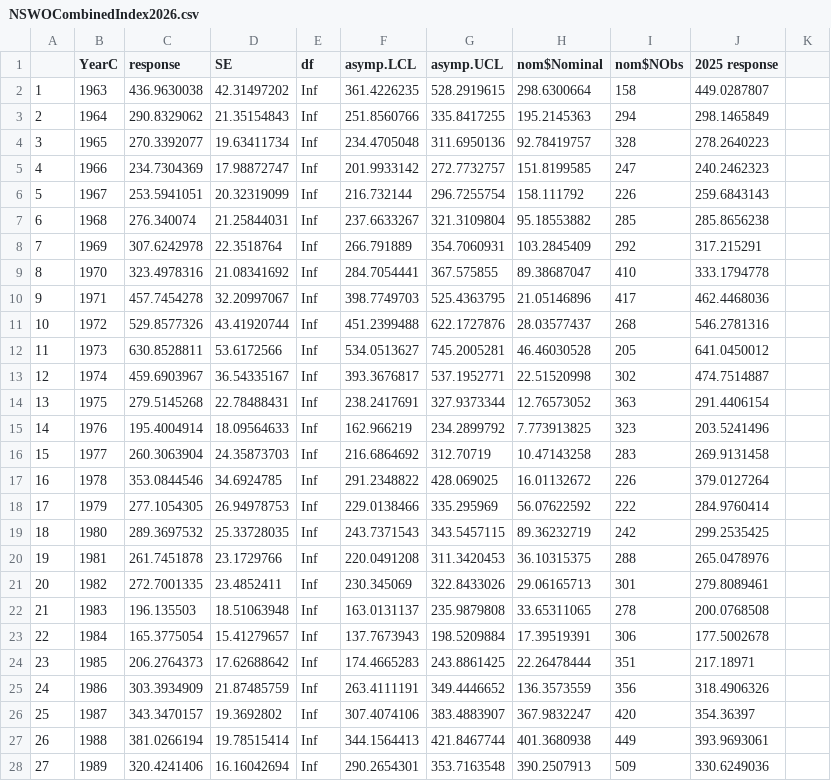
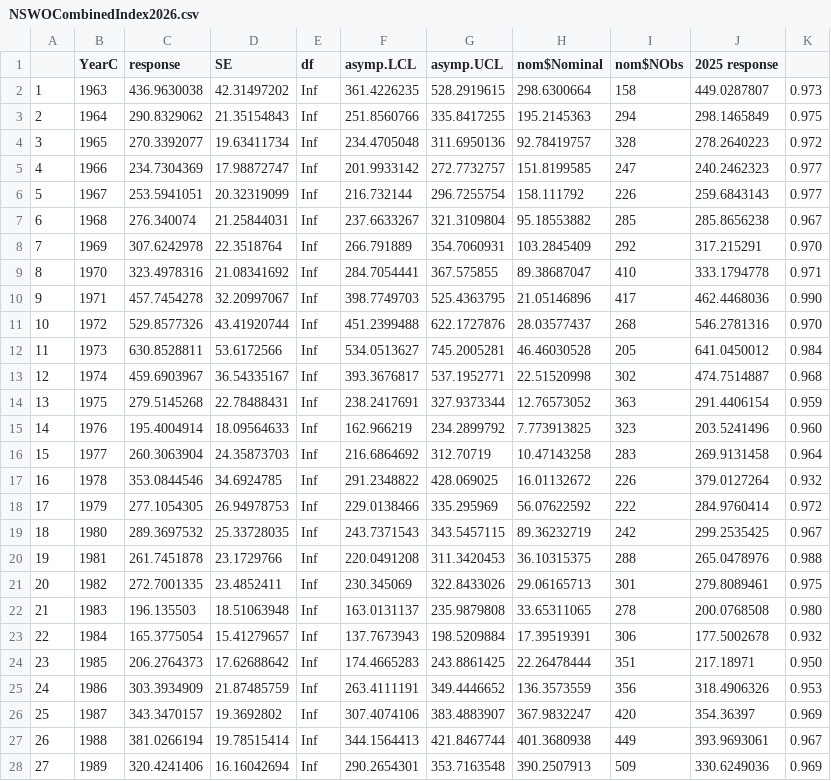
Before and after one commit to ICCAT/nswo-mse, a CSV file: CombinedIndex_Updates/NSWOCombinedIndex2026.csv, drawn as a sheet; only a part is shown; the diff covers the shown part only.

Commit message:
Update NSWOCombinedIndex2026.csv

```diff
--- a/CombinedIndex_Updates/NSWOCombinedIndex2026.csv
+++ b/CombinedIndex_Updates/NSWOCombinedIndex2026.csv
@@ -2,27 +2,27 @@
-1,1963,436.9630038,42.31497202,Inf,361.4226235,528.2919615,298.6300664,158,449.0287807
-2,1964,290.8329062,21.35154843,Inf,251.8560766,335.8417255,195.2145363,294,298.1465849
-3,1965,270.3392077,19.63411734,Inf,234.4705048,311.6950136,92.78419757,328,278.2640223
-4,1966,234.7304369,17.98872747,Inf,201.9933142,272.7732757,151.8199585,247,240.2462323
-5,1967,253.5941051,20.32319099,Inf,216.732144,296.7255754,158.111792,226,259.6843143
-6,1968,276.340074,21.25844031,Inf,237.6633267,321.3109804,95.18553882,285,285.8656238
-7,1969,307.6242978,22.3518764,Inf,266.791889,354.7060931,103.2845409,292,317.215291
-8,1970,323.4978316,21.08341692,Inf,284.7054441,367.575855,89.38687047,410,333.1794778
-9,1971,457.7454278,32.20997067,Inf,398.7749703,525.4363795,21.05146896,417,462.4468036
-10,1972,529.8577326,43.41920744,Inf,451.2399488,622.1727876,28.03577437,268,546.2781316
-11,1973,630.8528811,53.6172566,Inf,534.0513627,745.2005281,46.46030528,205,641.0450012
-12,1974,459.6903967,36.54335167,Inf,393.3676817,537.1952771,22.51520998,302,474.7514887
-13,1975,279.5145268,22.78488431,Inf,238.2417691,327.9373344,12.76573052,363,291.4406154
-14,1976,195.4004914,18.09564633,Inf,162.966219,234.2899792,7.773913825,323,203.5241496
-15,1977,260.3063904,24.35873703,Inf,216.6864692,312.70719,10.47143258,283,269.9131458
-16,1978,353.0844546,34.6924785,Inf,291.2348822,428.069025,16.01132672,226,379.0127264
-17,1979,277.1054305,26.94978753,Inf,229.0138466,335.295969,56.07622592,222,284.9760414
-18,1980,289.3697532,25.33728035,Inf,243.7371543,343.5457115,89.36232719,242,299.2535425
-19,1981,261.7451878,23.1729766,Inf,220.0491208,311.3420453,36.10315375,288,265.0478976
-20,1982,272.7001335,23.4852411,Inf,230.345069,322.8433026,29.06165713,301,279.8089461
-21,1983,196.135503,18.51063948,Inf,163.0131137,235.9879808,33.65311065,278,200.0768508
-22,1984,165.3775054,15.41279657,Inf,137.7673943,198.5209884,17.39519391,306,177.5002678
-23,1985,206.2764373,17.62688642,Inf,174.4665283,243.8861425,22.26478444,351,217.18971
-24,1986,303.3934909,21.87485759,Inf,263.4111191,349.4446652,136.3573559,356,318.4906326
-25,1987,343.3470157,19.3692802,Inf,307.4074106,383.4883907,367.9832247,420,354.36397
-26,1988,381.0266194,19.78515414,Inf,344.1564413,421.8467744,401.3680938,449,393.9693061
-27,1989,320.4241406,16.16042694,Inf,290.2654301,353.7163548,390.2507913,509,330.6249036
+1,1963,436.9630038,42.31497202,Inf,361.4226235,528.2919615,298.6300664,158,449.0287807,0.973
+2,1964,290.8329062,21.35154843,Inf,251.8560766,335.8417255,195.2145363,294,298.1465849,0.975
+3,1965,270.3392077,19.63411734,Inf,234.4705048,311.6950136,92.78419757,328,278.2640223,0.972
+4,1966,234.7304369,17.98872747,Inf,201.9933142,272.7732757,151.8199585,247,240.2462323,0.977
+5,1967,253.5941051,20.32319099,Inf,216.732144,296.7255754,158.111792,226,259.6843143,0.977
+6,1968,276.340074,21.25844031,Inf,237.6633267,321.3109804,95.18553882,285,285.8656238,0.967
+7,1969,307.6242978,22.3518764,Inf,266.791889,354.7060931,103.2845409,292,317.215291,0.970
+8,1970,323.4978316,21.08341692,Inf,284.7054441,367.575855,89.38687047,410,333.1794778,0.971
+9,1971,457.7454278,32.20997067,Inf,398.7749703,525.4363795,21.05146896,417,462.4468036,0.990
+10,1972,529.8577326,43.41920744,Inf,451.2399488,622.1727876,28.03577437,268,546.2781316,0.970
+11,1973,630.8528811,53.6172566,Inf,534.0513627,745.2005281,46.46030528,205,641.0450012,0.984
+12,1974,459.6903967,36.54335167,Inf,393.3676817,537.1952771,22.51520998,302,474.7514887,0.968
+13,1975,279.5145268,22.78488431,Inf,238.2417691,327.9373344,12.76573052,363,291.4406154,0.959
+14,1976,195.4004914,18.09564633,Inf,162.966219,234.2899792,7.773913825,323,203.5241496,0.960
+15,1977,260.3063904,24.35873703,Inf,216.6864692,312.70719,10.47143258,283,269.9131458,0.964
+16,1978,353.0844546,34.6924785,Inf,291.2348822,428.069025,16.01132672,226,379.0127264,0.932
+17,1979,277.1054305,26.94978753,Inf,229.0138466,335.295969,56.07622592,222,284.9760414,0.972
+18,1980,289.3697532,25.33728035,Inf,243.7371543,343.5457115,89.36232719,242,299.2535425,0.967
+19,1981,261.7451878,23.1729766,Inf,220.0491208,311.3420453,36.10315375,288,265.0478976,0.988
+20,1982,272.7001335,23.4852411,Inf,230.345069,322.8433026,29.06165713,301,279.8089461,0.975
+21,1983,196.135503,18.51063948,Inf,163.0131137,235.9879808,33.65311065,278,200.0768508,0.980
+22,1984,165.3775054,15.41279657,Inf,137.7673943,198.5209884,17.39519391,306,177.5002678,0.932
+23,1985,206.2764373,17.62688642,Inf,174.4665283,243.8861425,22.26478444,351,217.18971,0.950
+24,1986,303.3934909,21.87485759,Inf,263.4111191,349.4446652,136.3573559,356,318.4906326,0.953
+25,1987,343.3470157,19.3692802,Inf,307.4074106,383.4883907,367.9832247,420,354.36397,0.969
+26,1988,381.0266194,19.78515414,Inf,344.1564413,421.8467744,401.3680938,449,393.9693061,0.967
+27,1989,320.4241406,16.16042694,Inf,290.2654301,353.7163548,390.2507913,509,330.6249036,0.969
```
Also changed, not shown: 34 edited cells elsewhere in this file.
